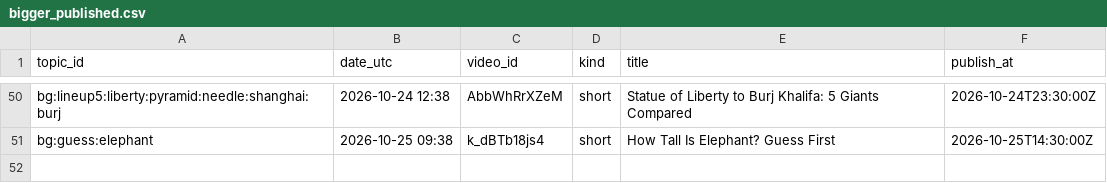
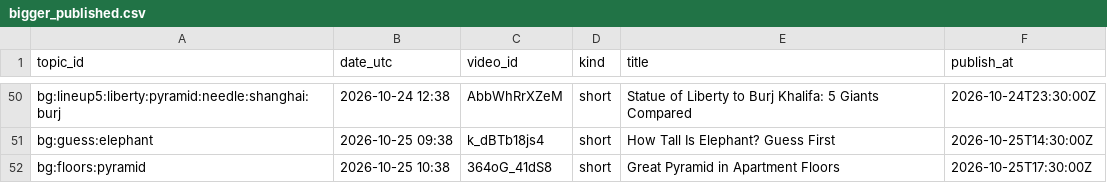
Before and after one commit to olgunkadirgulhan/fox-run-kids, a CSV file: records/bigger_published.csv, drawn as a sheet; only a part is shown, gaps mark what is left out.

Commit message:
bigger: 2026-10-25-1038

```diff
--- a/records/bigger_published.csv
+++ b/records/bigger_published.csv
@@ -51 +51,2 @@ bg:lineup5:liberty:pyramid:needle:shanghai:burj,2026-10-24 12:38,AbbWhRrXZeM,sho
 bg:guess:elephant,2026-10-25 09:38,k_dBTb18js4,short,How Tall Is Elephant? Guess First,2026-10-25T14:30:00Z
+bg:floors:pyramid,2026-10-25 10:38,364oG_41dS8,short,Great Pyramid in Apartment Floors,2026-10-25T17:30:00Z
```
